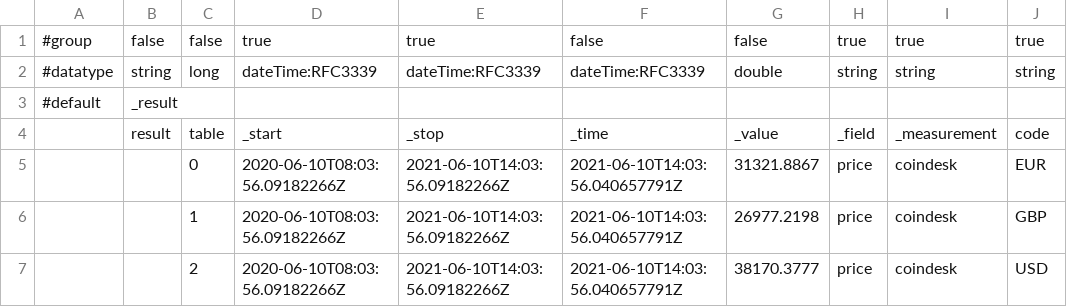
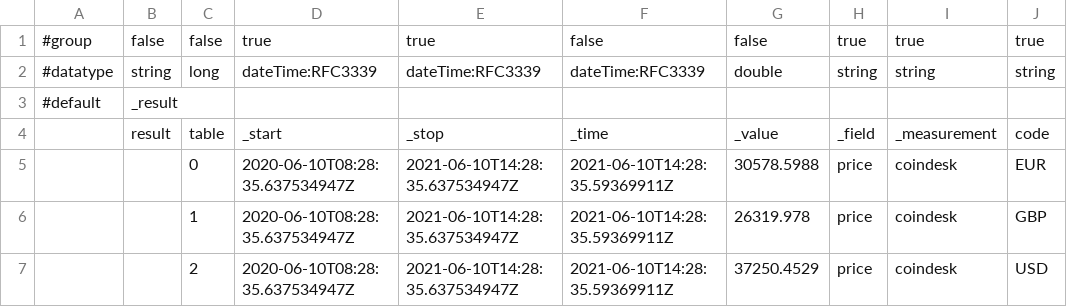
Before and after one commit to russorat/influxdb-data-examples, a CSV file: com/coindesk/bitcoin/currentprice-annotated.csv, drawn as a sheet; only a part is shown; the diff names each change by its address in the sheet, - before the commit and + after, or states it on an @@ line.

Commit message:
Updating LP and annotated CSV file

```diff
--- a/com/coindesk/bitcoin/currentprice-annotated.csv
+++ b/com/coindesk/bitcoin/currentprice-annotated.csv
-D5:D7: 2020-06-10T08:03:56.09182266Z
+D5:D7: 2020-06-10T08:28:35.637534947Z
-E5:E7: 2021-06-10T14:03:56.09182266Z
+E5:E7: 2021-06-10T14:28:35.637534947Z
-F5:F7: 2021-06-10T14:03:56.040657791Z
+F5:F7: 2021-06-10T14:28:35.59369911Z
-G5: 31321.8867
+G5: 30578.5988
-G6: 26977.2198
+G6: 26319.978
-G7: 38170.3777
+G7: 37250.4529
```
Also changed, not shown: 2 other files.
